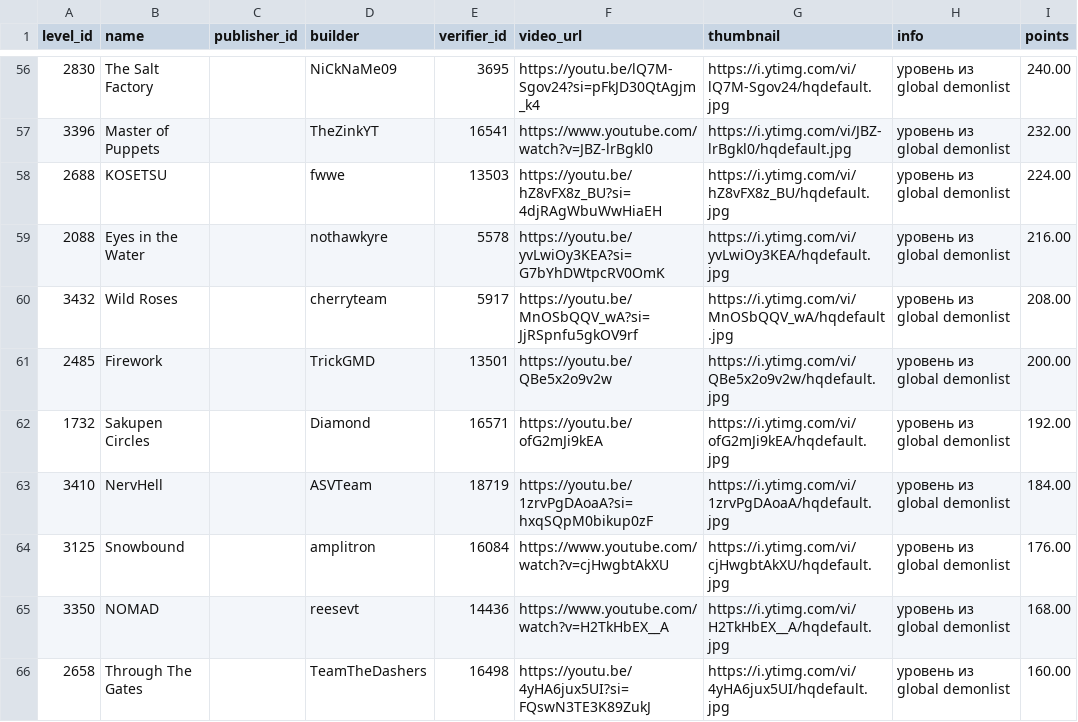
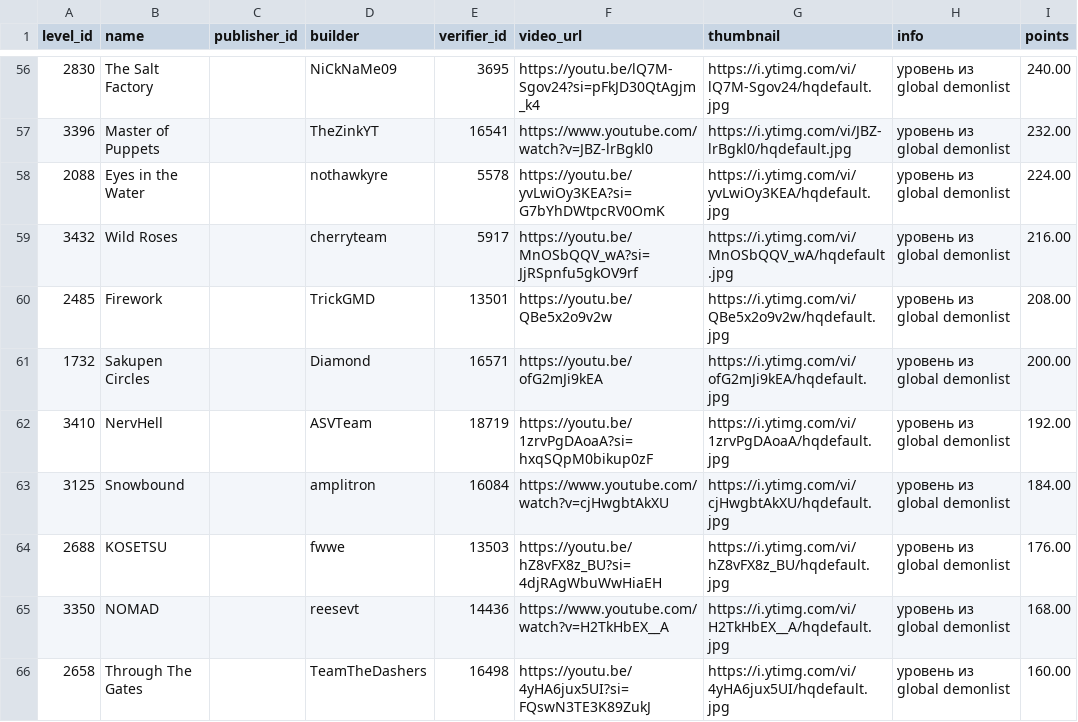
Before and after one commit to hertzzzzzz/h-cr, a CSV file: Levels.csv, drawn as a sheet; only a part is shown, gaps mark what is left out.

```diff
--- a/Levels.csv
+++ b/Levels.csv
@@ -57,9 +57,9 @@
 3396,Master of Puppets,,TheZinkYT,16541,https://www.youtube.com/watch?v=JBZ-lrBgkl0,https://i.ytimg.com/vi/JBZ-lrBgkl0/hqdefault.jpg,уровень из global demonlist,232.00
-2688,KOSETSU,,fwwe,13503,https://youtu.be/hZ8vFX8z_BU?si=4djRAgWbuWwHiaEH,https://i.ytimg.com/vi/hZ8vFX8z_BU/hqdefault.jpg,уровень из global demonlist,224.00
-2088,Eyes in the Water,,nothawkyre,5578,https://youtu.be/yvLwiOy3KEA?si=G7bYhDWtpcRV0OmK,https://i.ytimg.com/vi/yvLwiOy3KEA/hqdefault.jpg,уровень из global demonlist,216.00
-3432,Wild Roses,,cherryteam,5917,https://youtu.be/MnOSbQQV_wA?si=JjRSpnfu5gkOV9rf,https://i.ytimg.com/vi/MnOSbQQV_wA/hqdefault.jpg,уровень из global demonlist,208.00
-2485,Firework,,TrickGMD,13501,https://youtu.be/QBe5x2o9v2w,https://i.ytimg.com/vi/QBe5x2o9v2w/hqdefault.jpg,уровень из global demonlist,200.00
-1732,Sakupen Circles,,Diamond,16571,https://youtu.be/ofG2mJi9kEA,https://i.ytimg.com/vi/ofG2mJi9kEA/hqdefault.jpg,уровень из global demonlist,192.00
-3410,NervHell,,ASVTeam,18719,https://youtu.be/1zrvPgDAoaA?si=hxqSQpM0bikup0zF,https://i.ytimg.com/vi/1zrvPgDAoaA/hqdefault.jpg,уровень из global demonlist,184.00
-3125,Snowbound,,amplitron,16084,https://www.youtube.com/watch?v=cjHwgbtAkXU,https://i.ytimg.com/vi/cjHwgbtAkXU/hqdefault.jpg,уровень из global demonlist,176.00
+2088,Eyes in the Water,,nothawkyre,5578,https://youtu.be/yvLwiOy3KEA?si=G7bYhDWtpcRV0OmK,https://i.ytimg.com/vi/yvLwiOy3KEA/hqdefault.jpg,уровень из global demonlist,224.00
+3432,Wild Roses,,cherryteam,5917,https://youtu.be/MnOSbQQV_wA?si=JjRSpnfu5gkOV9rf,https://i.ytimg.com/vi/MnOSbQQV_wA/hqdefault.jpg,уровень из global demonlist,216.00
+2485,Firework,,TrickGMD,13501,https://youtu.be/QBe5x2o9v2w,https://i.ytimg.com/vi/QBe5x2o9v2w/hqdefault.jpg,уровень из global demonlist,208.00
+1732,Sakupen Circles,,Diamond,16571,https://youtu.be/ofG2mJi9kEA,https://i.ytimg.com/vi/ofG2mJi9kEA/hqdefault.jpg,уровень из global demonlist,200.00
+3410,NervHell,,ASVTeam,18719,https://youtu.be/1zrvPgDAoaA?si=hxqSQpM0bikup0zF,https://i.ytimg.com/vi/1zrvPgDAoaA/hqdefault.jpg,уровень из global demonlist,192.00
+3125,Snowbound,,amplitron,16084,https://www.youtube.com/watch?v=cjHwgbtAkXU,https://i.ytimg.com/vi/cjHwgbtAkXU/hqdefault.jpg,уровень из global demonlist,184.00
+2688,KOSETSU,,fwwe,13503,https://youtu.be/hZ8vFX8z_BU?si=4djRAgWbuWwHiaEH,https://i.ytimg.com/vi/hZ8vFX8z_BU/hqdefault.jpg,уровень из global demonlist,176.00
 3350,NOMAD,,reesevt,14436,https://www.youtube.com/watch?v=H2TkHbEX__A,https://i.ytimg.com/vi/H2TkHbEX__A/hqdefault.jpg,уровень из global demonlist,168.00
```
Also changed, not shown: Players.csv.
